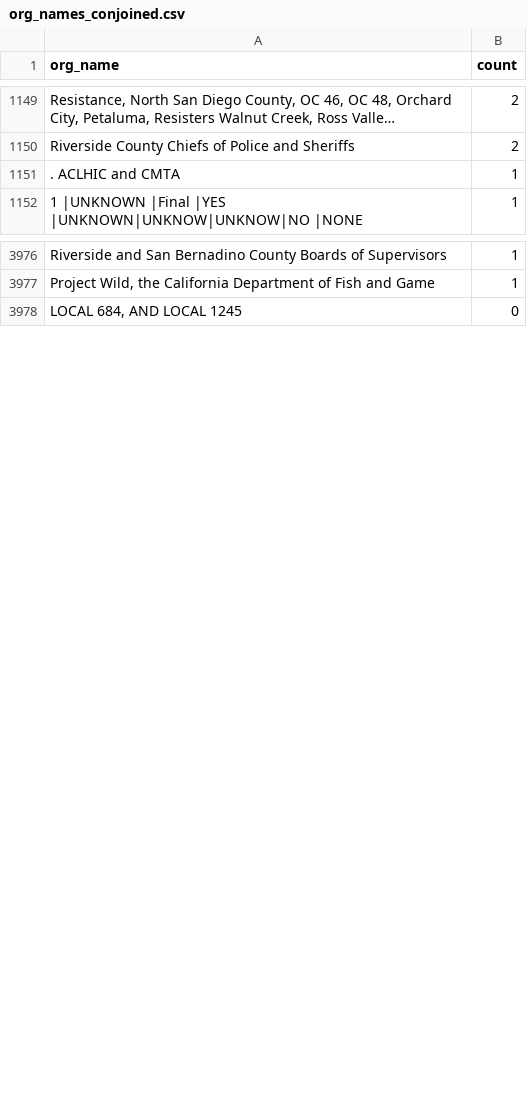
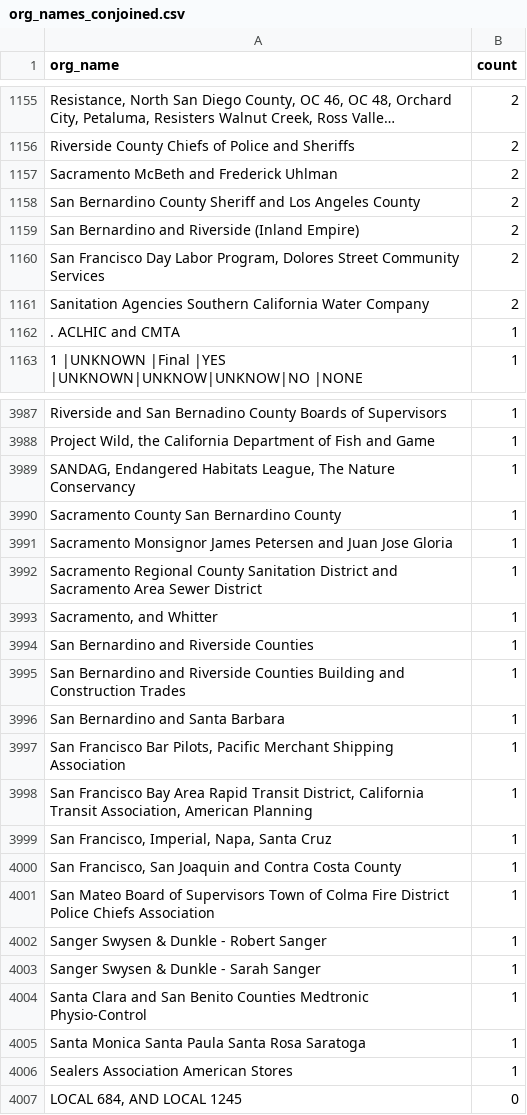
Before and after one commit to Nall-Group/california-groups-disambiguation, a CSV file: org_name_subsets_for_cleaning/org_names_conjoined.csv, drawn as a sheet; only a part is shown, gaps mark what is left out; long unchanged cells end in …; the diff covers the shown part only; the diff names each change by its address in the sheet, - before the commit and + after, or states it on an @@ line.

```diff
--- a/org_name_subsets_for_cleaning/org_names_conjoined.csv
+++ b/org_name_subsets_for_cleaning/org_names_conjoined.csv
+row 1157: Sacramento McBeth and Frederick Uhlman | 2
+row 1158: San Bernardino County Sheriff and Los Angeles County | 2
+row 1159: San Bernardino and Riverside (Inland Empire) | 2
+row 1160: San Francisco Day Labor Program, Dolores Street Community Services | 2
+row 1161: Sanitation Agencies Southern California Water Company | 2
+row 3989: SANDAG, Endangered Habitats League, The Nature Conservancy | 1
+row 3990: Sacramento County San Bernardino County | 1
+row 3991: Sacramento Monsignor James Petersen and Juan Jose Gloria | 1
+row 3992: Sacramento Regional County Sanitation District and Sacramento Area Sewer District | 1
+row 3993: Sacramento, and Whitter | 1
+row 3994: San Bernardino and Riverside Counties | 1
+row 3995: San Bernardino and Riverside Counties Building and Construction Trades | 1
+row 3996: San Bernardino and Santa Barbara | 1
+row 3997: San Francisco Bar Pilots, Pacific Merchant Shipping Association | 1
+row 3998: San Francisco Bay Area Rapid Transit District, California Transit Association, American Planning | 1
+row 3999: San Francisco, Imperial, Napa, Santa Cruz | 1
+row 4000: San Francisco, San Joaquin and Contra Costa County | 1
+row 4001: San Mateo Board of Supervisors Town of Colma Fire District Police Chiefs Association | 1
+row 4002: Sanger Swysen & Dunkle - Robert Sanger | 1
+row 4003: Sanger Swysen & Dunkle - Sarah Sanger | 1
+row 4004: Santa Clara and San Benito Counties Medtronic Physio-Control | 1
+row 4005: Santa Monica Santa Paula Santa Rosa Saratoga | 1
+row 4006: Sealers Association American Stores | 1
```
Also changed, not shown: 6 added rows elsewhere in this file, org_name_subsets_for_cleaning/org_names_not_in_crosswalk.csv, org_name_subsets_for_cleaning/org_names_partial.csv, 4 other files.
